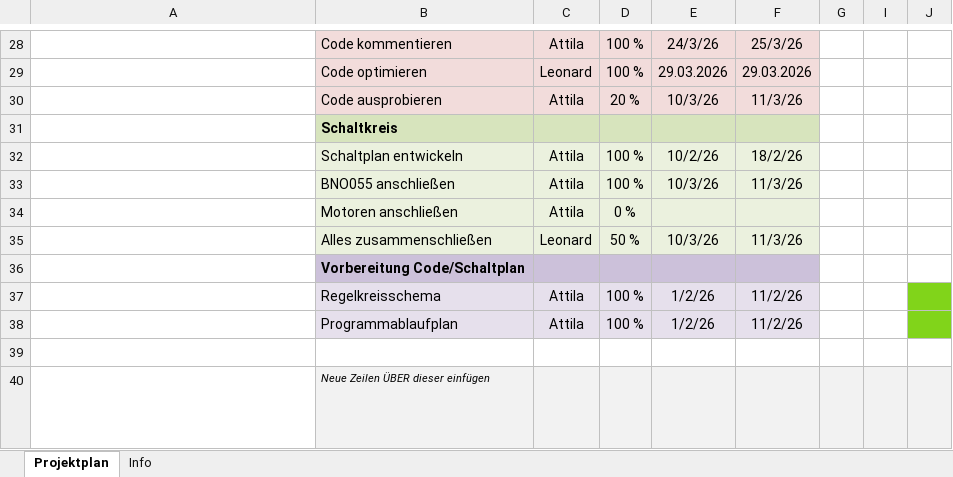
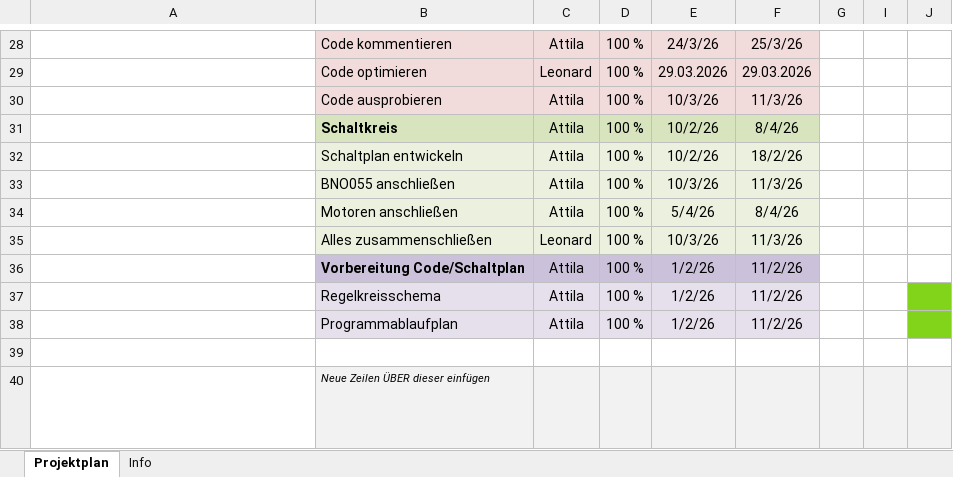
Before and after one commit to Leolion2023/InvertedPendulum, an Excel workbook: Projektmanagement_Gantt-Diagramm.xlsx, sheet Projektplan, drawn as a sheet; only a part is shown, gaps mark what is left out; long unchanged cells end in …; values as stored, in another font and other column widths than the file's, no borders; conditional formats not drawn; the diff covers the shown part only; the diff names each change by its address in the sheet, - before the commit and + after, or states it on an @@ line.

```diff
--- a/Projektmanagement_Gantt-Diagramm.xlsx (sheet Projektplan)
+++ b/Projektmanagement_Gantt-Diagramm.xlsx (sheet Projektplan)
-D30: 20 %
+D30: 100 %
-C31: (empty)
+C31: Attila
-D31: (empty)
+D31: 100 %
-E31: (empty)
+E31: 10/2/26
-F31: (empty)
+F31: 8/4/26
-D34: 0 %
+D34: 100 %
-E34: (empty)
+E34: 5/4/26
-F34: (empty)
+F34: 8/4/26
-D35: 50 %
+D35: 100 %
-C36: (empty)
+C36: Attila
-D36: (empty)
+D36: 100 %
-E36: (empty)
+E36: 1/2/26
-F36: (empty)
+F36: 11/2/26
```
Also changed, not shown: 1 added row, 1 removed row and 72 edited cells elsewhere in this sheet, hidden cells, charts or pictures, 8 other files.
